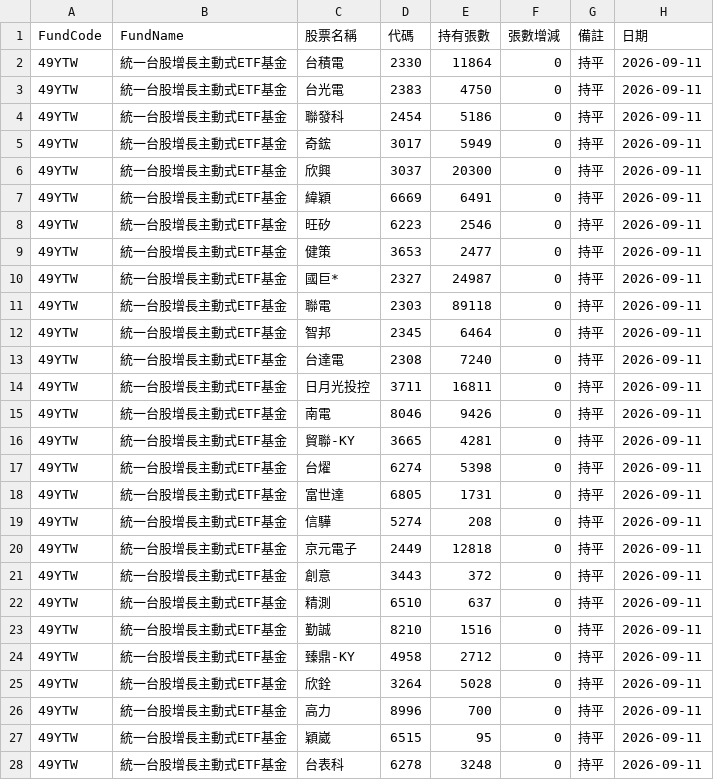
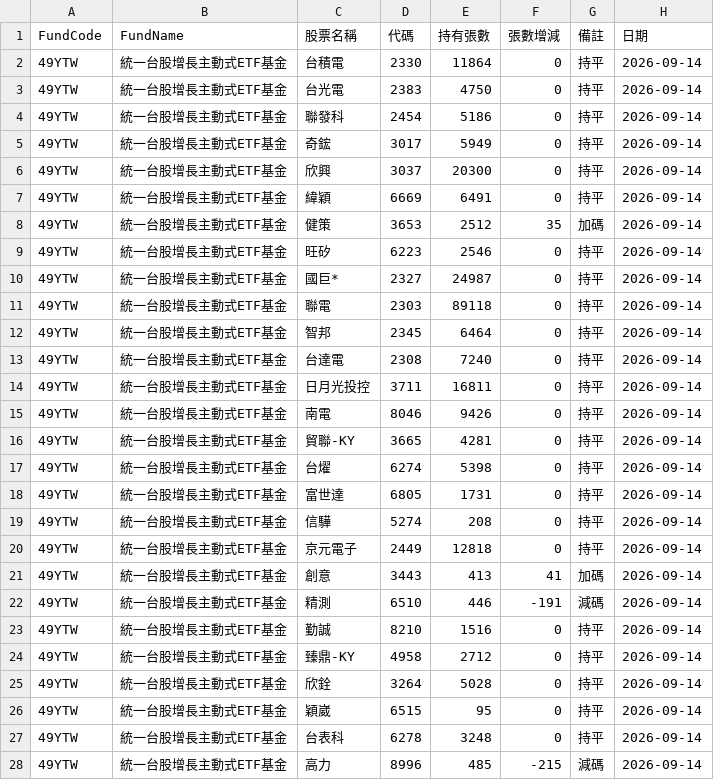
Before and after one commit to haobooooo/00981aPrice, a CSV file: daily_reports/latest.csv, drawn as a sheet; only a part is shown; the diff covers the shown part only.

```diff
--- a/daily_reports/latest.csv
+++ b/daily_reports/latest.csv
@@ -1,28 +1,28 @@
 FundCode,FundName,股票名稱,代碼,持有張數,張數增減,備註,日期
-49YTW,統一台股增長主動式ETF基金,台積電,2330,11864,0,持平,2026-09-11
-49YTW,統一台股增長主動式ETF基金,台光電,2383,4750,0,持平,2026-09-11
-49YTW,統一台股增長主動式ETF基金,聯發科,2454,5186,0,持平,2026-09-11
-49YTW,統一台股增長主動式ETF基金,奇鋐,3017,5949,0,持平,2026-09-11
-49YTW,統一台股增長主動式ETF基金,欣興,3037,20300,0,持平,2026-09-11
-49YTW,統一台股增長主動式ETF基金,緯穎,6669,6491,0,持平,2026-09-11
-49YTW,統一台股增長主動式ETF基金,旺矽,6223,2546,0,持平,2026-09-11
-49YTW,統一台股增長主動式ETF基金,健策,3653,2477,0,持平,2026-09-11
-49YTW,統一台股增長主動式ETF基金,國巨*,2327,24987,0,持平,2026-09-11
-49YTW,統一台股增長主動式ETF基金,聯電,2303,89118,0,持平,2026-09-11
-49YTW,統一台股增長主動式ETF基金,智邦,2345,6464,0,持平,2026-09-11
-49YTW,統一台股增長主動式ETF基金,台達電,2308,7240,0,持平,2026-09-11
-49YTW,統一台股增長主動式ETF基金,日月光投控,3711,16811,0,持平,2026-09-11
-49YTW,統一台股增長主動式ETF基金,南電,8046,9426,0,持平,2026-09-11
-49YTW,統一台股增長主動式ETF基金,貿聯-KY,3665,4281,0,持平,2026-09-11
-49YTW,統一台股增長主動式ETF基金,台燿,6274,5398,0,持平,2026-09-11
-49YTW,統一台股增長主動式ETF基金,富世達,6805,1731,0,持平,2026-09-11
-49YTW,統一台股增長主動式ETF基金,信驊,5274,208,0,持平,2026-09-11
-49YTW,統一台股增長主動式ETF基金,京元電子,2449,12818,0,持平,2026-09-11
-49YTW,統一台股增長主動式ETF基金,創意,3443,372,0,持平,2026-09-11
-49YTW,統一台股增長主動式ETF基金,精測,6510,637,0,持平,2026-09-11
-49YTW,統一台股增長主動式ETF基金,勤誠,8210,1516,0,持平,2026-09-11
-49YTW,統一台股增長主動式ETF基金,臻鼎-KY,4958,2712,0,持平,2026-09-11
-49YTW,統一台股增長主動式ETF基金,欣銓,3264,5028,0,持平,2026-09-11
-49YTW,統一台股增長主動式ETF基金,高力,8996,700,0,持平,2026-09-11
-49YTW,統一台股增長主動式ETF基金,穎崴,6515,95,0,持平,2026-09-11
-49YTW,統一台股增長主動式ETF基金,台表科,6278,3248,0,持平,2026-09-11
+49YTW,統一台股增長主動式ETF基金,台積電,2330,11864,0,持平,2026-09-14
+49YTW,統一台股增長主動式ETF基金,台光電,2383,4750,0,持平,2026-09-14
+49YTW,統一台股增長主動式ETF基金,聯發科,2454,5186,0,持平,2026-09-14
+49YTW,統一台股增長主動式ETF基金,奇鋐,3017,5949,0,持平,2026-09-14
+49YTW,統一台股增長主動式ETF基金,欣興,3037,20300,0,持平,2026-09-14
+49YTW,統一台股增長主動式ETF基金,緯穎,6669,6491,0,持平,2026-09-14
+49YTW,統一台股增長主動式ETF基金,健策,3653,2512,35,加碼,2026-09-14
+49YTW,統一台股增長主動式ETF基金,旺矽,6223,2546,0,持平,2026-09-14
+49YTW,統一台股增長主動式ETF基金,國巨*,2327,24987,0,持平,2026-09-14
+49YTW,統一台股增長主動式ETF基金,聯電,2303,89118,0,持平,2026-09-14
+49YTW,統一台股增長主動式ETF基金,智邦,2345,6464,0,持平,2026-09-14
+49YTW,統一台股增長主動式ETF基金,台達電,2308,7240,0,持平,2026-09-14
+49YTW,統一台股增長主動式ETF基金,日月光投控,3711,16811,0,持平,2026-09-14
+49YTW,統一台股增長主動式ETF基金,南電,8046,9426,0,持平,2026-09-14
+49YTW,統一台股增長主動式ETF基金,貿聯-KY,3665,4281,0,持平,2026-09-14
+49YTW,統一台股增長主動式ETF基金,台燿,6274,5398,0,持平,2026-09-14
+49YTW,統一台股增長主動式ETF基金,富世達,6805,1731,0,持平,2026-09-14
+49YTW,統一台股增長主動式ETF基金,信驊,5274,208,0,持平,2026-09-14
+49YTW,統一台股增長主動式ETF基金,京元電子,2449,12818,0,持平,2026-09-14
+49YTW,統一台股增長主動式ETF基金,創意,3443,413,41,加碼,2026-09-14
+49YTW,統一台股增長主動式ETF基金,精測,6510,446,-191,減碼,2026-09-14
+49YTW,統一台股增長主動式ETF基金,勤誠,8210,1516,0,持平,2026-09-14
+49YTW,統一台股增長主動式ETF基金,臻鼎-KY,4958,2712,0,持平,2026-09-14
+49YTW,統一台股增長主動式ETF基金,欣銓,3264,5028,0,持平,2026-09-14
+49YTW,統一台股增長主動式ETF基金,穎崴,6515,95,0,持平,2026-09-14
+49YTW,統一台股增長主動式ETF基金,台表科,6278,3248,0,持平,2026-09-14
+49YTW,統一台股增長主動式ETF基金,高力,8996,485,-215,減碼,2026-09-14
```
Also changed, not shown: 147 edited cells elsewhere in this file, 9 other files.
